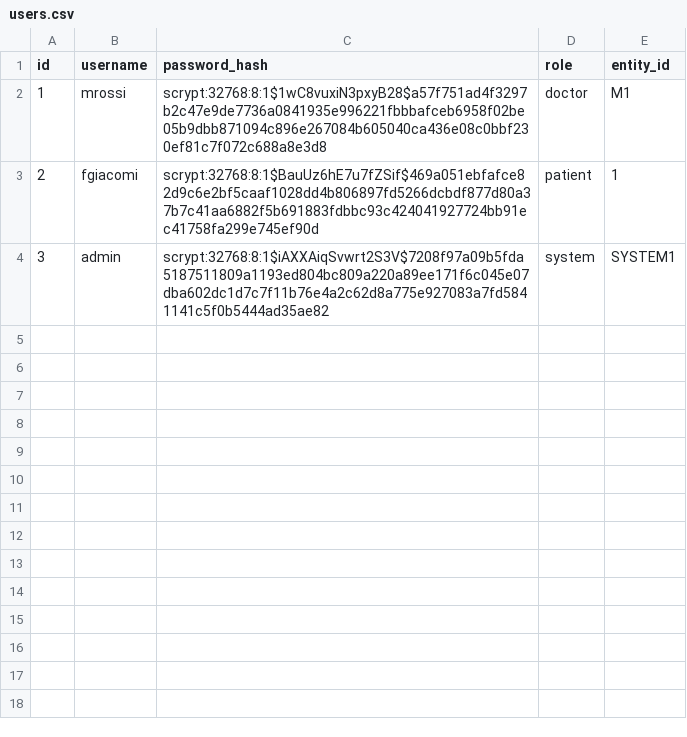
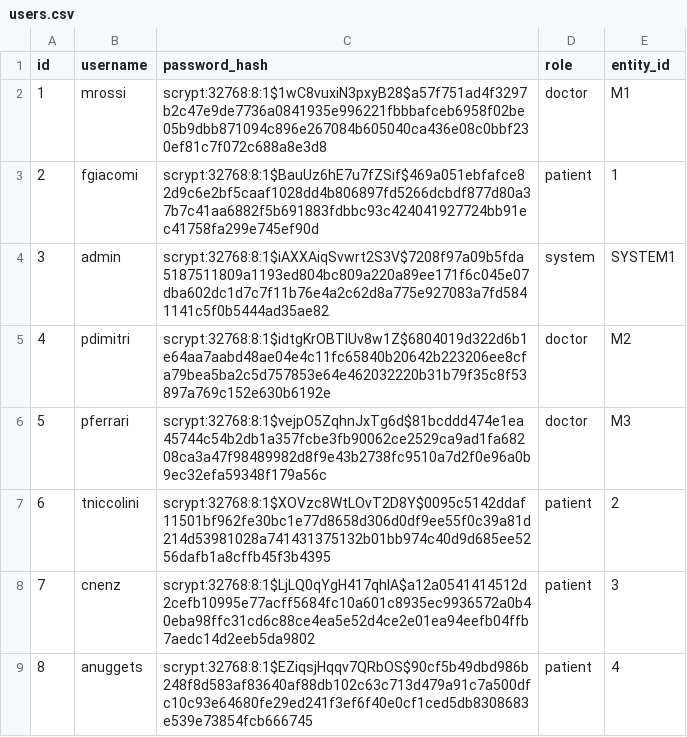
Before and after one commit to PaoloFer/SWE-uni_project, a CSV file: Backend/data/users.csv, drawn as a sheet; the diff names each change by its address in the sheet, - before the commit and + after, or states it on an @@ line.

```diff
--- a/Backend/data/users.csv
+++ b/Backend/data/users.csv
+row 5: 4 | pdimitri | scrypt:32768:8:1$idtgKrOBTlUv8w1Z$6804019d322d6b1e64aa7aabd48ae04e4c11fc65840b20642b223206ee8cfa79bea5ba2c5d757853e64e462032220b31b79f35c8f53897a769c152e630b6192e | doctor | M2
+row 6: 5 | pferrari | scrypt:32768:8:1$vejpO5ZqhnJxTg6d$81bcddd474e1ea45744c54b2db1a357fcbe3fb90062ce2529ca9ad1fa68208ca3a47f98489982d8f9e43b2738fc9510a7d2f0e96a0b9ec32efa59348f179a56c | doctor | M3
+row 7: 6 | tniccolini | scrypt:32768:8:1$XOVzc8WtLOvT2D8Y$0095c5142ddaf11501bf962fe30bc1e77d8658d306d0df9ee55f0c39a81d214d53981028a741431375132b01bb974c40d9d685ee5256dafb1a8cffb45f3b4395 | patient | 2
+row 8: 7 | cnenz | scrypt:32768:8:1$LjLQ0qYgH417qhIA$a12a0541414512d2cefb10995e77acff5684fc10a601c8935ec9936572a0b40eba98ffc31cd6c88ce4ea5e52d4ce2e01ea94eefb04ffb7aedc14d2eeb5da9802 | patient | 3
+row 9: 8 | anuggets | scrypt:32768:8:1$EZiqsjHqqv7QRbOS$90cf5b49dbd986b248f8d583af83640af88db102c63c713d479a91c7a500dfc10c93e64680fe29ed241f3ef6f40e0cf1ced5db8308683e539e73854fcb666745 | patient | 4
```
Also changed, not shown: 27 other files.
